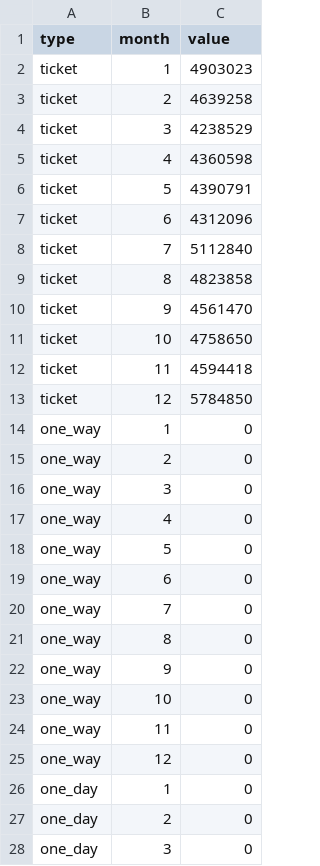
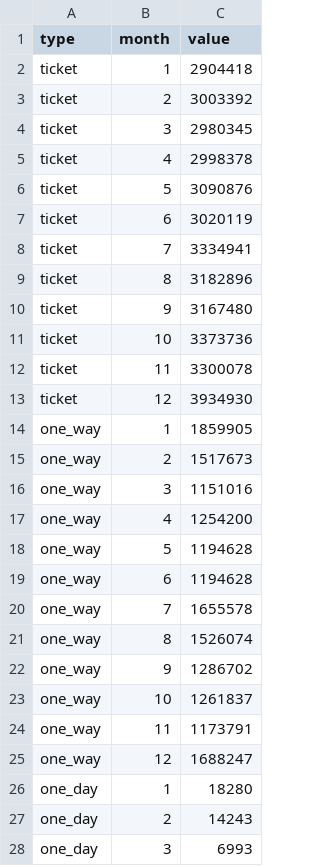
Before and after one commit to changkuan/MRT_line-chart, a CSV file: data/101.csv, drawn as a sheet; only a part is shown; the diff covers the shown part only.

```diff
--- a/data/101.csv
+++ b/data/101.csv
@@ -1,28 +1,28 @@
 type,month,value
-ticket,1,4903023
-ticket,2,4639258
-ticket,3,4238529
-ticket,4,4360598
-ticket,5,4390791
-ticket,6,4312096
-ticket,7,5112840
-ticket,8,4823858
-ticket,9,4561470
-ticket,10,4758650
-ticket,11,4594418
-ticket,12,5784850
-one_way,1,0
-one_way,2,0
-one_way,3,0
-one_way,4,0
-one_way,5,0
-one_way,6,0
-one_way,7,0
-one_way,8,0
-one_way,9,0
-one_way,10,0
-one_way,11,0
-one_way,12,0
-one_day,1,0
-one_day,2,0
-one_day,3,0
+ticket,1,2904418
+ticket,2,3003392
+ticket,3,2980345
+ticket,4,2998378
+ticket,5,3090876
+ticket,6,3020119
+ticket,7,3334941
+ticket,8,3182896
+ticket,9,3167480
+ticket,10,3373736
+ticket,11,3300078
+ticket,12,3934930
+one_way,1,1859905
+one_way,2,1517673
+one_way,3,1151016
+one_way,4,1254200
+one_way,5,1194628
+one_way,6,1194628
+one_way,7,1655578
+one_way,8,1526074
+one_way,9,1286702
+one_way,10,1261837
+one_way,11,1173791
+one_way,12,1688247
+one_day,1,18280
+one_day,2,14243
+one_day,3,6993
```
Also changed, not shown: 33 edited cells elsewhere in this file, data/100.csv, data/102.csv, 4 other files.
